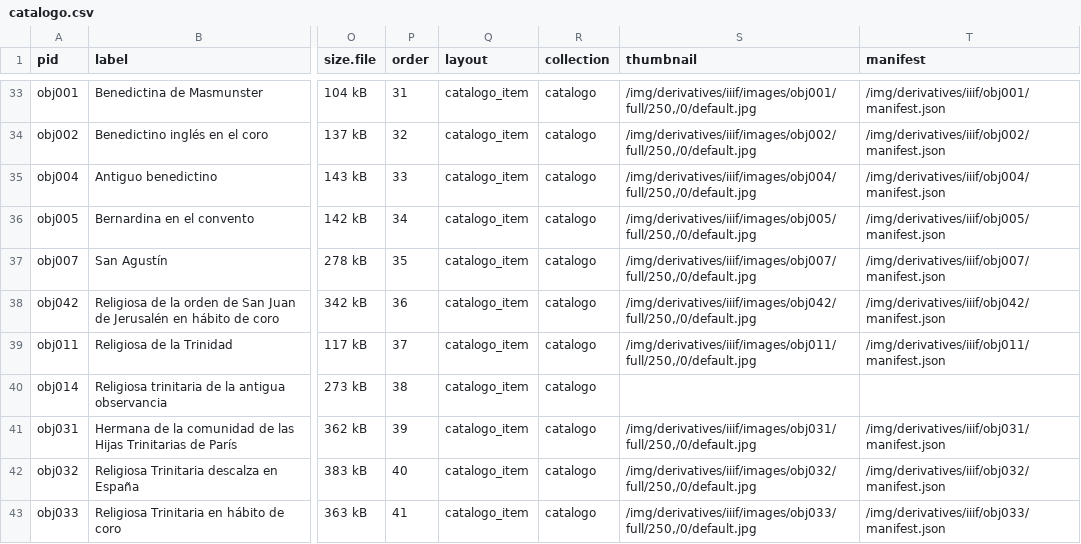
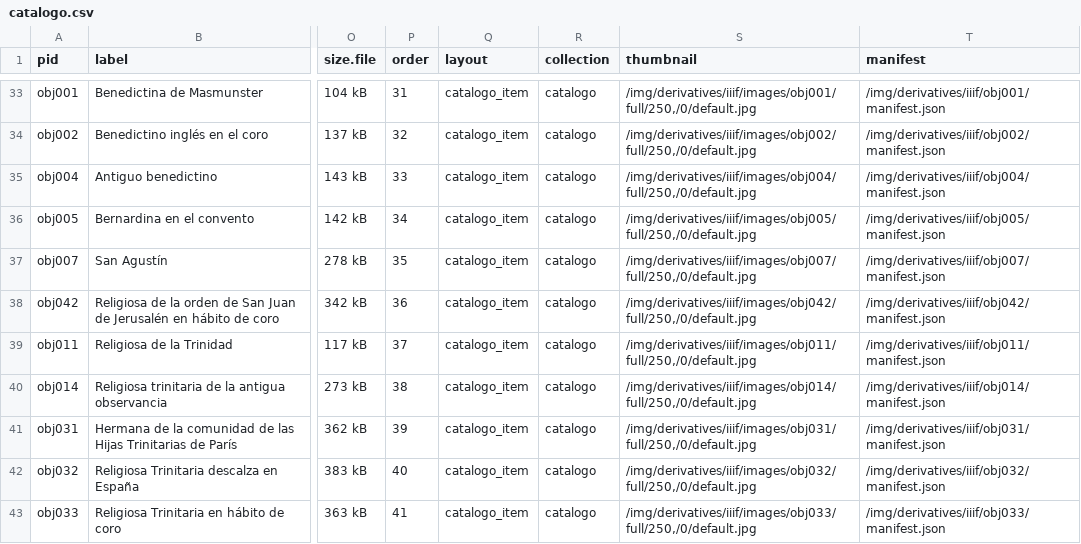
Before and after one commit to icanogar/habitos, a CSV file: _data/catalogo.csv, drawn as a sheet; only a part is shown, gaps mark what is left out; the diff names each change by its address in the sheet, - before the commit and + after, or states it on an @@ line.

```diff
--- a/_data/catalogo.csv
+++ b/_data/catalogo.csv
-S40 (thumbnail): (empty)
+S40 (thumbnail): /img/derivatives/iiif/images/obj014/full/250,/0/default.jpg
-T40 (manifest): (empty)
+T40 (manifest): /img/derivatives/iiif/obj014/manifest.json
```
Also changed, not shown: 5 other files.
